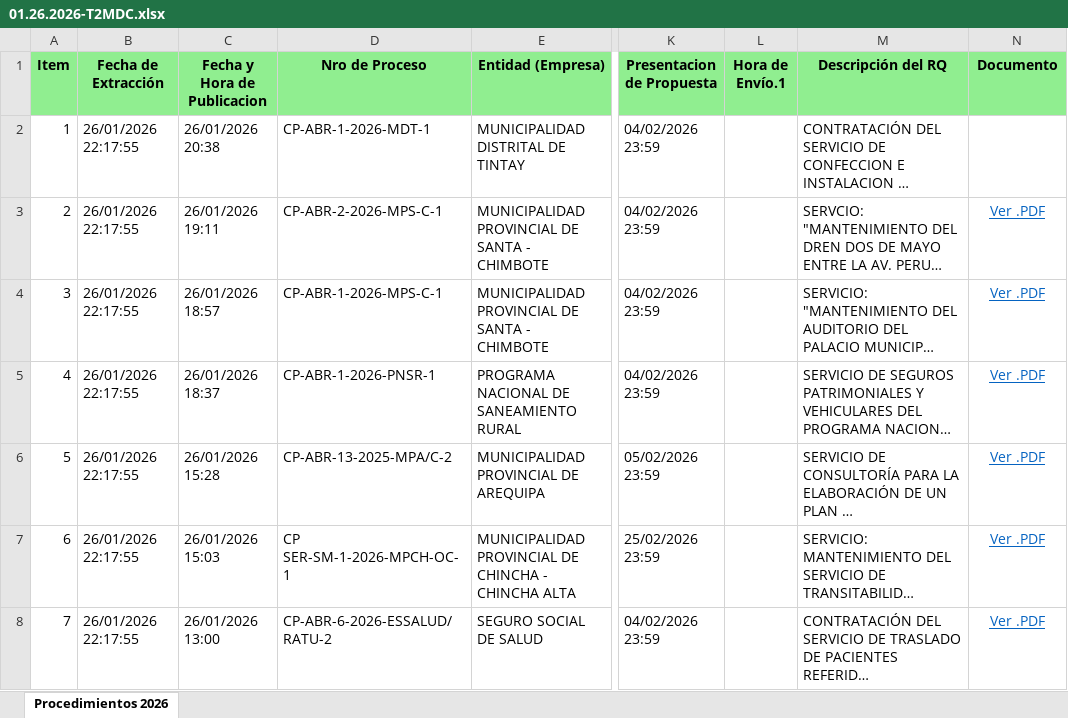
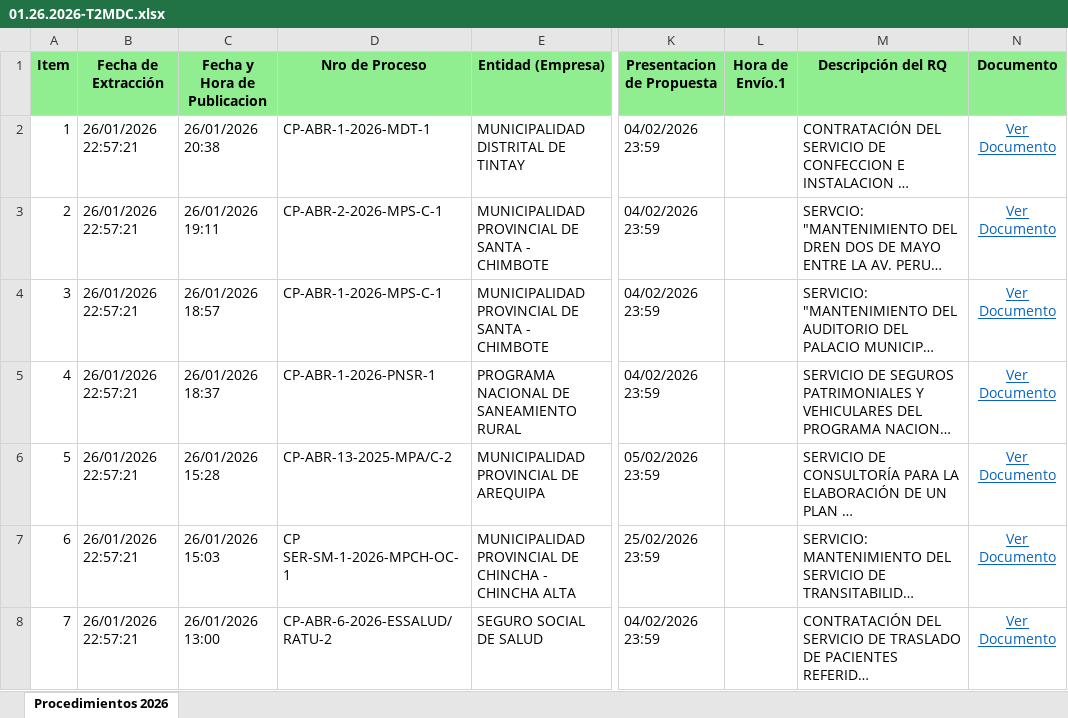
Before and after one commit to SebastianRojas6/Poc_prueba, an Excel workbook: resultados_seace/01.26.2026-T2MDC.xlsx, sheet Procedimientos 2026, drawn as a sheet; only a part is shown, gaps mark what is left out; long unchanged cells end in …; values as stored, in another font and other column widths than the file's, no borders; the diff names each change by its address in the sheet, - before the commit and + after, or states it on an @@ line.

```diff
--- a/resultados_seace/01.26.2026-T2MDC.xlsx (sheet Procedimientos 2026)
+++ b/resultados_seace/01.26.2026-T2MDC.xlsx (sheet Procedimientos 2026)
-B2:B8 (Fecha de Extracción): 26/01/2026 22:17:55
+B2:B8 (Fecha de Extracción): 26/01/2026 22:57:21
-N2 (Documento): (empty)
+N2 (Documento): Ver Documento
-N3:N8 (Documento): Ver .PDF
+N3:N8 (Documento): Ver Documento
```
Also changed, not shown: 9 other files.
